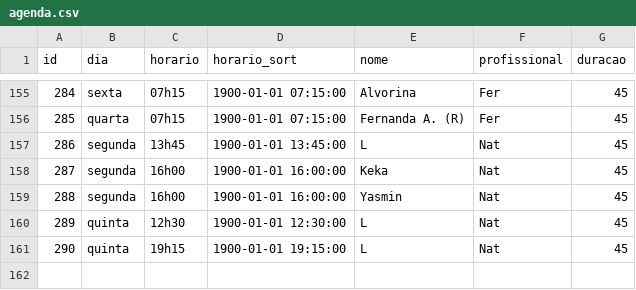
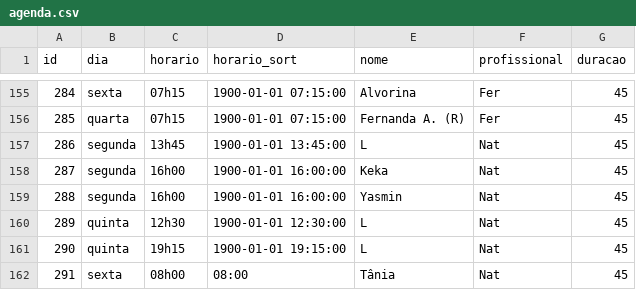
Before and after one commit to henriquepeixotodemorais-debug/estudio.fernanda.peixoto, a CSV file: data/agenda.csv, drawn as a sheet; only a part is shown, gaps mark what is left out.

Commit message:
Atualiza agenda.csv via Streamlit

```diff
--- a/data/agenda.csv
+++ b/data/agenda.csv
@@ -161 +161,2 @@ id,dia,horario,horario_sort,nome,profissional,duracao
 290,quinta,19h15,1900-01-01 19:15:00,L,Nat,45
+291,sexta,08h00,08:00,Tânia,Nat,45
```
